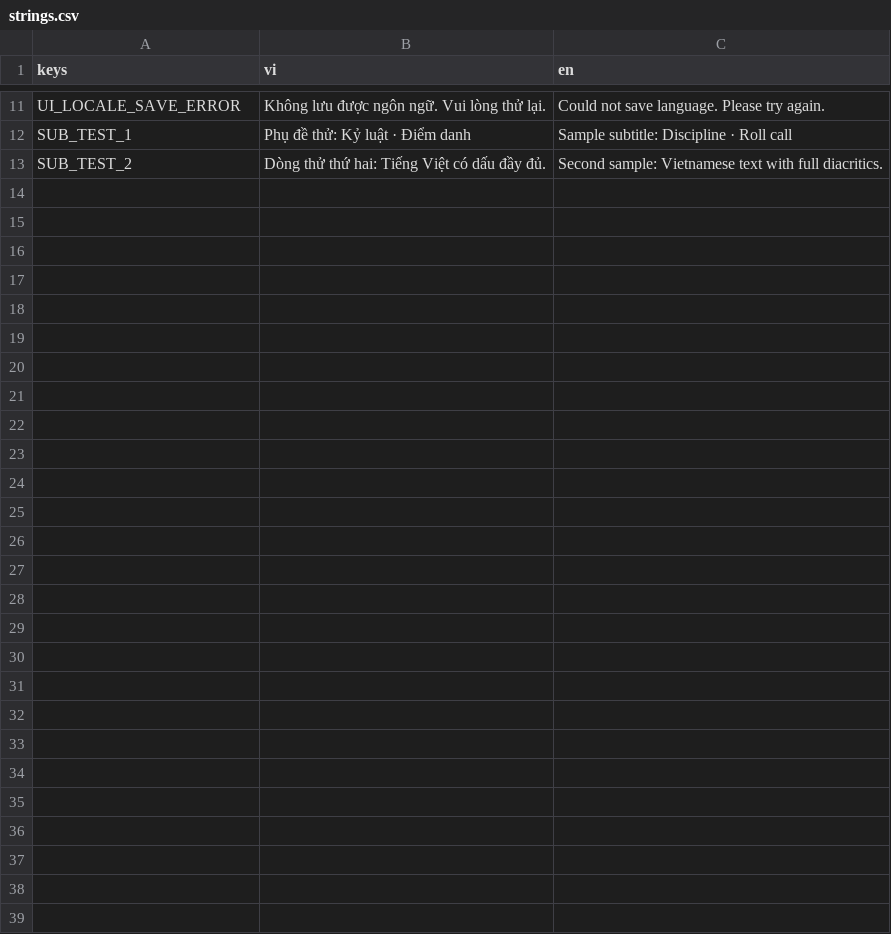
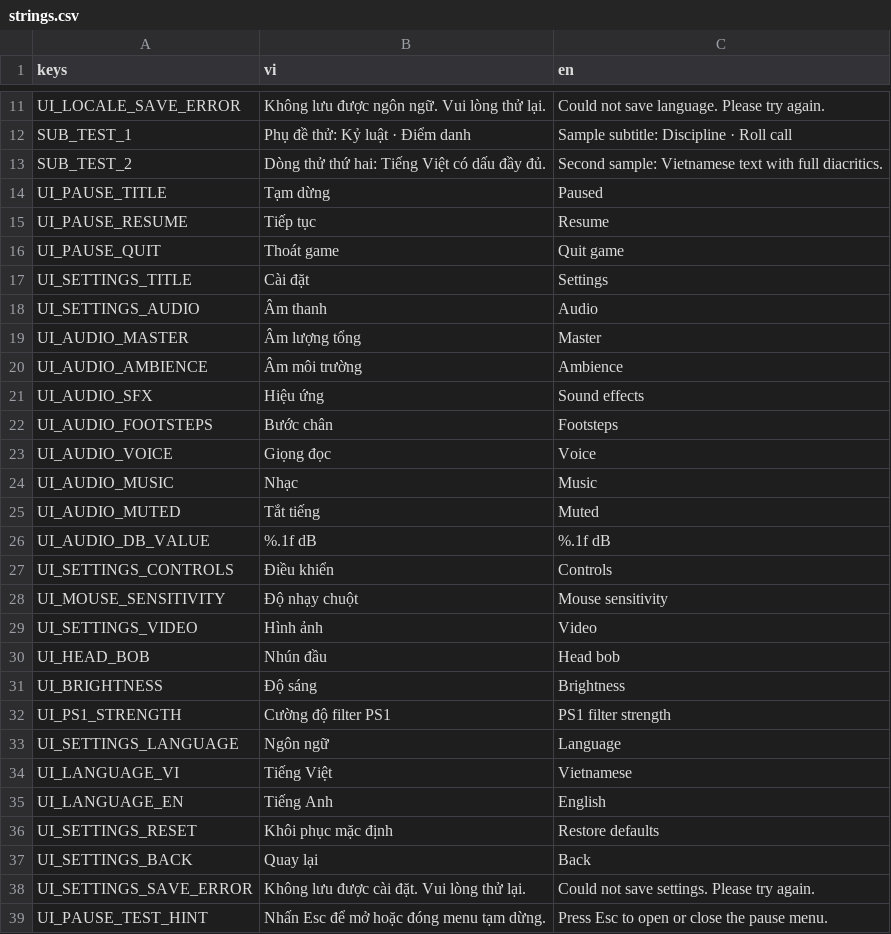
Before and after one commit to haruki2708/ky-tuc-xa-sau-12-gio, a CSV file: game/localization/strings.csv, drawn as a sheet; only a part is shown, gaps mark what is left out.

Commit message:
T-116: Add pause menu and shared persistent settings

```diff
--- a/game/localization/strings.csv
+++ b/game/localization/strings.csv
@@ -13 +13,27 @@ SUB_TEST_1,Phụ đề thử: Kỷ luật · Điểm danh,Sample subtitle: Disci
 SUB_TEST_2,Dòng thử thứ hai: Tiếng Việt có dấu đầy đủ.,Second sample: Vietnamese text with full diacritics.
+UI_PAUSE_TITLE,Tạm dừng,Paused
+UI_PAUSE_RESUME,Tiếp tục,Resume
+UI_PAUSE_QUIT,Thoát game,Quit game
+UI_SETTINGS_TITLE,Cài đặt,Settings
+UI_SETTINGS_AUDIO,Âm thanh,Audio
+UI_AUDIO_MASTER,Âm lượng tổng,Master
+UI_AUDIO_AMBIENCE,Âm môi trường,Ambience
+UI_AUDIO_SFX,Hiệu ứng,Sound effects
+UI_AUDIO_FOOTSTEPS,Bước chân,Footsteps
+UI_AUDIO_VOICE,Giọng đọc,Voice
+UI_AUDIO_MUSIC,Nhạc,Music
+UI_AUDIO_MUTED,Tắt tiếng,Muted
+UI_AUDIO_DB_VALUE,%.1f dB,%.1f dB
+UI_SETTINGS_CONTROLS,Điều khiển,Controls
+UI_MOUSE_SENSITIVITY,Độ nhạy chuột,Mouse sensitivity
+UI_SETTINGS_VIDEO,Hình ảnh,Video
+UI_HEAD_BOB,Nhún đầu,Head bob
+UI_BRIGHTNESS,Độ sáng,Brightness
+UI_PS1_STRENGTH,Cường độ filter PS1,PS1 filter strength
+UI_SETTINGS_LANGUAGE,Ngôn ngữ,Language
+UI_LANGUAGE_VI,Tiếng Việt,Vietnamese
+UI_LANGUAGE_EN,Tiếng Anh,English
+UI_SETTINGS_RESET,Khôi phục mặc định,Restore defaults
+UI_SETTINGS_BACK,Quay lại,Back
+UI_SETTINGS_SAVE_ERROR,Không lưu được cài đặt. Vui lòng thử lại.,Could not save settings. Please try again.
+UI_PAUSE_TEST_HINT,Nhấn Esc để mở hoặc đóng menu tạm dừng.,Press Esc to open or close the pause menu.
```
Also changed, not shown: 26 other files.
